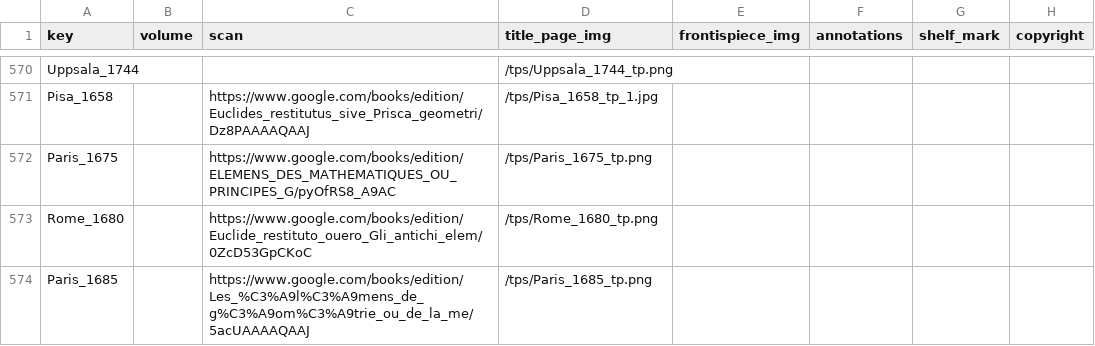
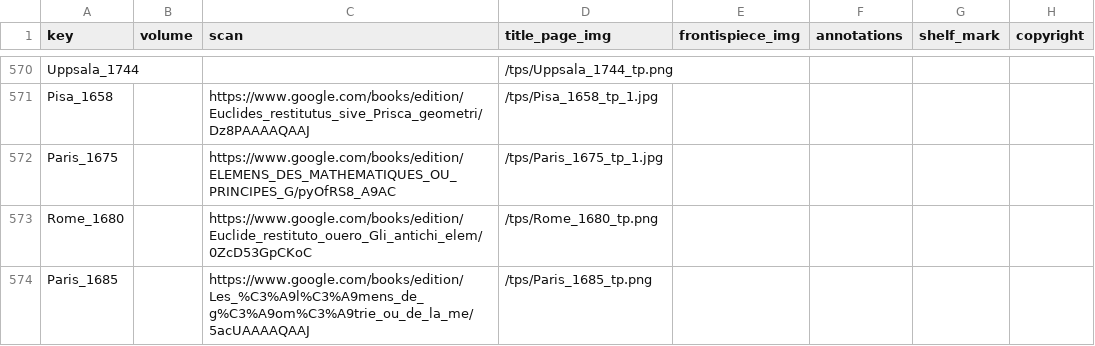
Before and after one commit to Euclides-EM/elements-resource-box, a CSV file: public/docs/shelfmarks.csv, drawn as a sheet; only a part is shown, gaps mark what is left out.

```diff
--- a/public/docs/shelfmarks.csv
+++ b/public/docs/shelfmarks.csv
@@ -571,3 +571,3 @@ Uppsala_1744,,,/tps/Uppsala_1744_tp.png,,,,
 Pisa_1658,,https://www.google.com/books/edition/Euclides_restitutus_sive_Prisca_geometri/Dz8PAAAAQAAJ,/tps/Pisa_1658_tp_1.jpg,,,,
-Paris_1675,,https://www.google.com/books/edition/ELEMENS_DES_MATHEMATIQUES_OU_PRINCIPES_G/pyOfRS8_A9AC,/tps/Paris_1675_tp.png,,,,
+Paris_1675,,https://www.google.com/books/edition/ELEMENS_DES_MATHEMATIQUES_OU_PRINCIPES_G/pyOfRS8_A9AC,/tps/Paris_1675_tp_1.jpg,,,,
 Rome_1680,,https://www.google.com/books/edition/Euclide_restituto_ouero_Gli_antichi_elem/0ZcD53GpCKoC,/tps/Rome_1680_tp.png,,,,
```
Also changed, not shown: public/docs/corpuses.csv, public/docs/reviews.csv, 1 other file.
